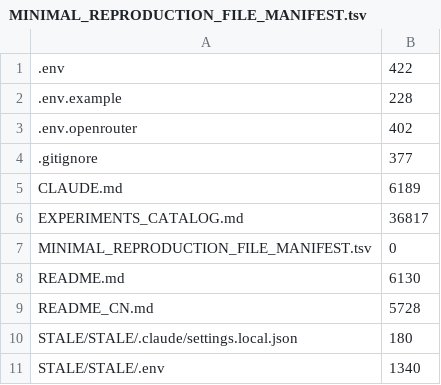
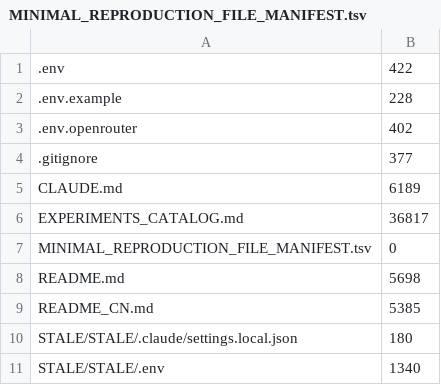
Before and after one commit to Lumin-exdo/RECAST, a TSV file: MINIMAL_REPRODUCTION_FILE_MANIFEST.tsv, drawn as a sheet; only a part is shown.

```diff
--- a/MINIMAL_REPRODUCTION_FILE_MANIFEST.tsv
+++ b/MINIMAL_REPRODUCTION_FILE_MANIFEST.tsv
@@ -7,4 +7,4 @@ EXPERIMENTS_CATALOG.md	36817
 MINIMAL_REPRODUCTION_FILE_MANIFEST.tsv	0
-README.md	6130
-README_CN.md	5728
+README.md	5698
+README_CN.md	5385
 STALE/STALE/.claude/settings.local.json	180
```
Also changed, not shown: 2 other files.
